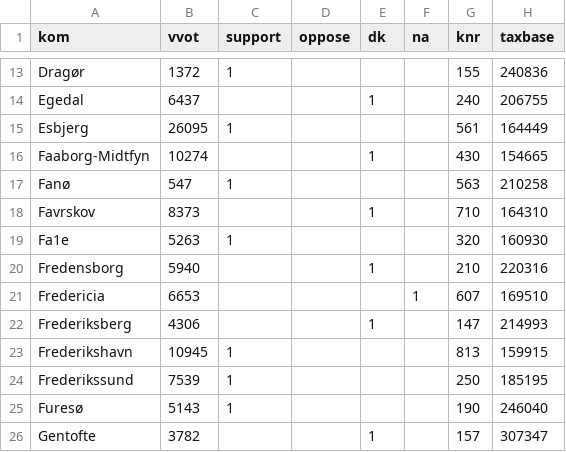
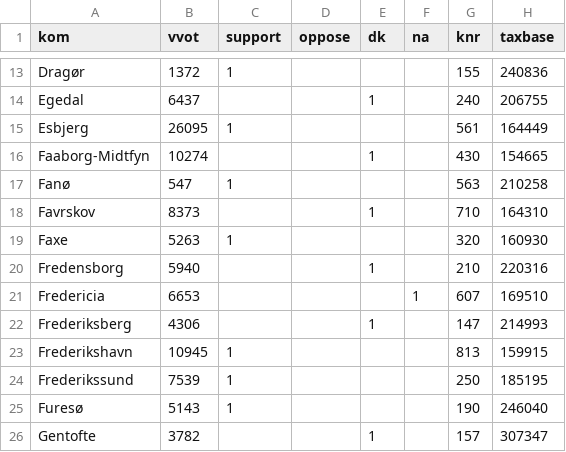
Before and after one commit to fghjorth/loekkepoll, a CSV file: loekkepoll3.csv, drawn as a sheet; only a part is shown, gaps mark what is left out; the diff names each change by its address in the sheet, - before the commit and + after, or states it on an @@ line.

```diff
--- a/loekkepoll3.csv
+++ b/loekkepoll3.csv
-A19 (kom): Fa1e
+A19 (kom): Faxe
```
Also changed, not shown: 1 other file.
